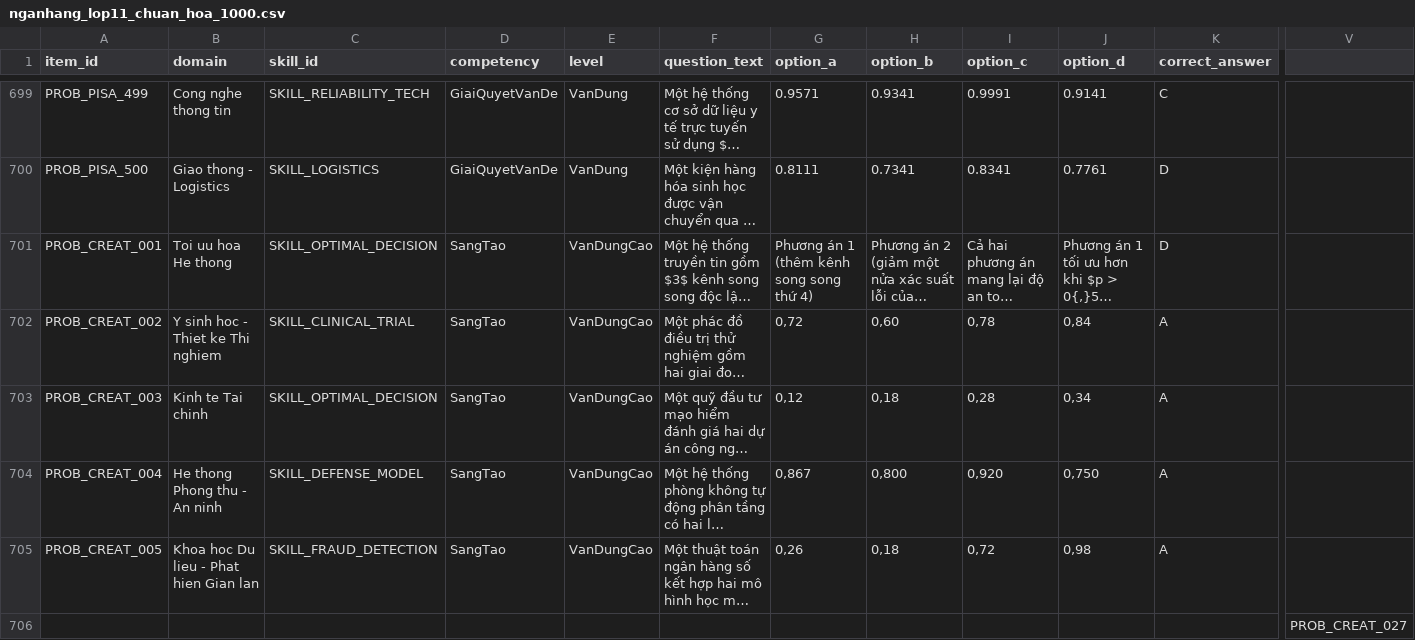
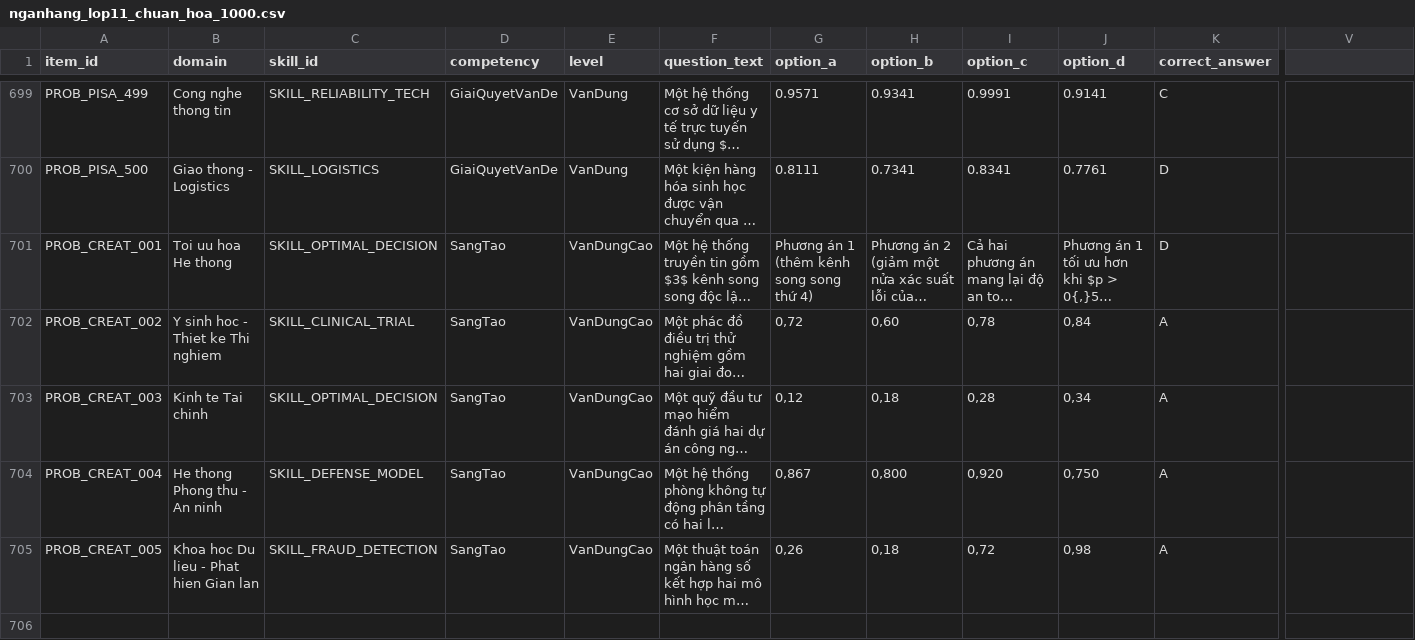
Before and after one commit to Jyotics311/H-Th-ng-H-c-T-p-Th-ch-ng-L-p-11, a CSV file: nganhang_lop11_chuan_hoa_1000.csv, drawn as a sheet; only a part is shown, gaps mark what is left out; long unchanged cells end in …; rows hold the shown columns only; the diff names each change by its address in the sheet, - before the commit and + after, or states it on an @@ line.

Commit message:
Update nganhang_lop11_chuan_hoa_1000.csv

```diff
--- a/nganhang_lop11_chuan_hoa_1000.csv
+++ b/nganhang_lop11_chuan_hoa_1000.csv
-row 706:  |  |  |  |  |  |  |  |  |  |  | PROB_CREAT_027
```
